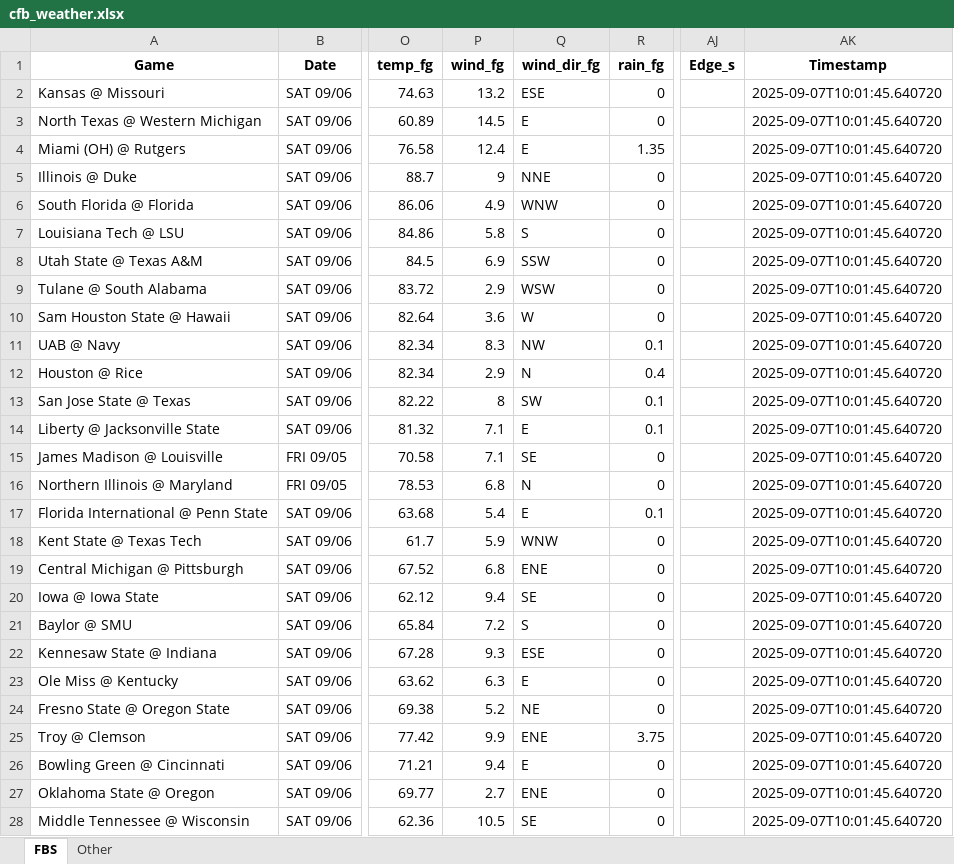
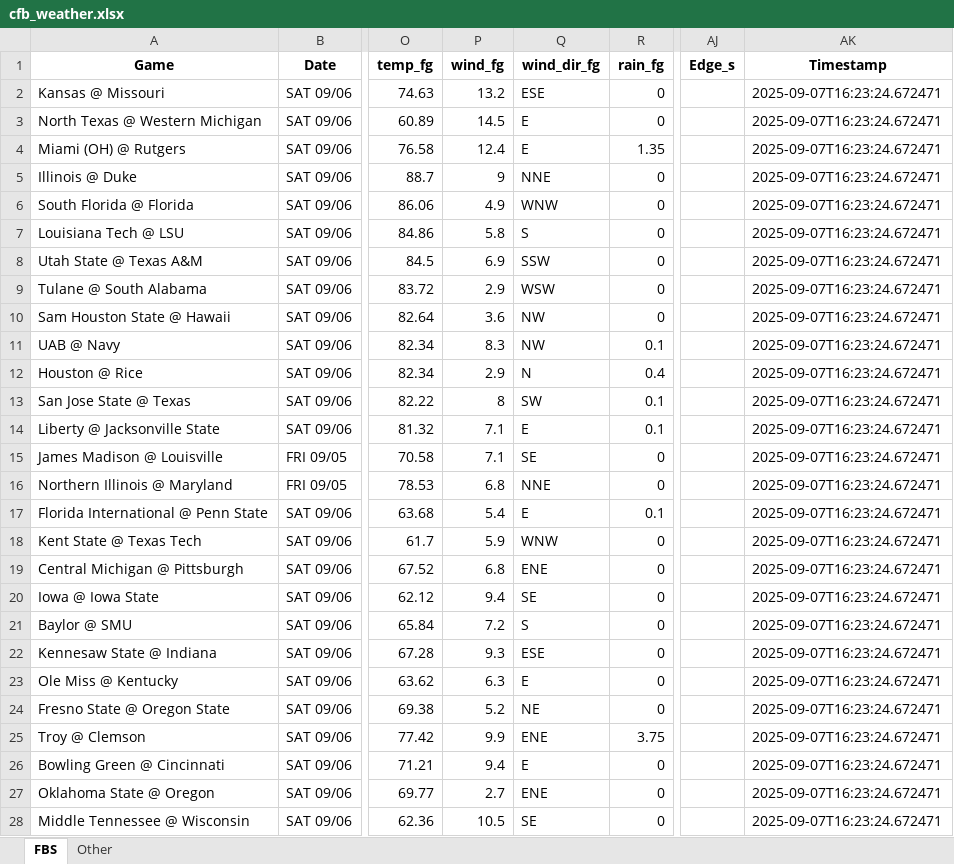
Before and after one commit to mslade50/football_weather, an Excel workbook: cfb_weather.xlsx, sheet FBS, drawn as a sheet; only a part is shown, gaps mark what is left out; values as stored, in another font and other column widths than the file's, no borders; the diff covers the shown part only; the diff names each change by its address in the sheet, - before the commit and + after, or states it on an @@ line.

Commit message:
Update cfb_weather.xlsx with Timestamp 2025-09-07T16:23:24.672471

```diff
--- a/cfb_weather.xlsx (sheet FBS)
+++ b/cfb_weather.xlsx (sheet FBS)
-AK2:AK28 (Timestamp): 2025-09-07T10:01:45.640720
+AK2:AK28 (Timestamp): 2025-09-07T16:23:24.672471
-Q10 (wind_dir_fg): W
+Q10 (wind_dir_fg): NW
-Q16 (wind_dir_fg): N
+Q16 (wind_dir_fg): NNE
```
Also changed, not shown: 18 edited cells elsewhere in this sheet, sheet Other.
